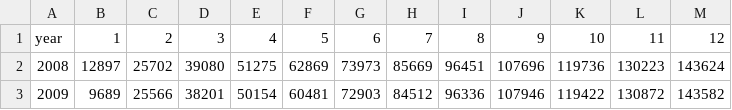
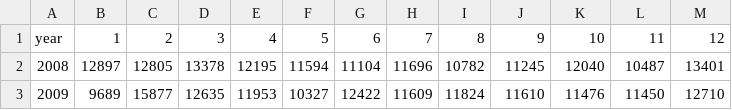
Before and after one commit to kiang/www.ris.gov.tw, a CSV file: docs/csv/birth_death/death.csv, drawn as a sheet; only a part is shown; the diff covers the shown part only.

Commit message:
pick birth/death values into doc

```diff
--- a/docs/csv/birth_death/death.csv
+++ b/docs/csv/birth_death/death.csv
@@ -1,3 +1,3 @@
 year,1,2,3,4,5,6,7,8,9,10,11,12
-2008,12897,25702,39080,51275,62869,73973,85669,96451,107696,119736,130223,143624
-2009,9689,25566,38201,50154,60481,72903,84512,96336,107946,119422,130872,143582
+2008,12897,12805,13378,12195,11594,11104,11696,10782,11245,12040,10487,13401
+2009,9689,15877,12635,11953,10327,12422,11609,11824,11610,11476,11450,12710
```
Also changed, not shown: 138 edited cells elsewhere in this file, docs/csv/birth_death/birth.csv, 3 other files.
